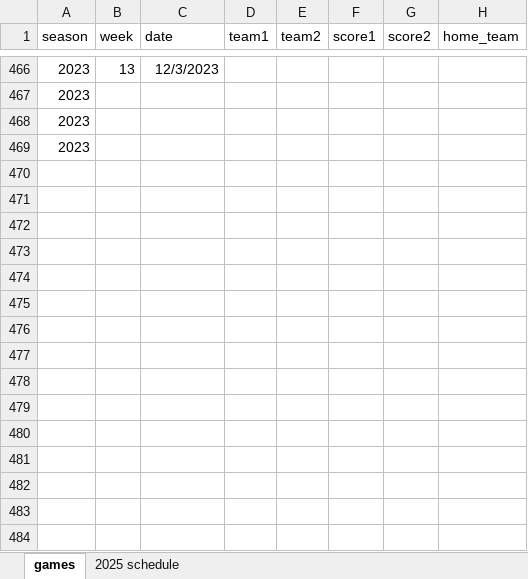
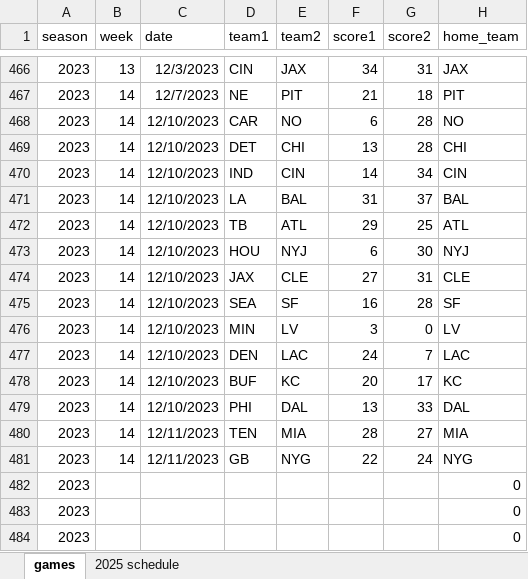
Before and after one commit to mackaveli07/DratingsClone, an Excel workbook: games.xlsx, sheet games, drawn as a sheet; only a part is shown, gaps mark what is left out; the shorter side is filled out with more unchanged rows; values as stored, in another font and other column widths than the file's, no borders; addresses are those after the commit; the diff covers the shown part only; the diff names each change by its address in the sheet, - before the commit and + after, or states it on an @@ line.

```diff
--- a/games.xlsx (sheet games)
+++ b/games.xlsx (sheet games)
-D466 (team1): (empty)
+D466 (team1): CIN
-E466 (team2): (empty)
+E466 (team2): JAX
-F466 (score1): (empty)
+F466 (score1): 34
-G466 (score2): (empty)
+G466 (score2): 31
-H466 (home_team): (empty)
+H466 (home_team): JAX
+row 467: 2023 | 14 | 12/7/2023 | NE | PIT | 21 | 18 | PIT
+row 468: 2023 | 14 | 12/10/2023 | CAR | NO | 6 | 28 | NO
+row 469: 2023 | 14 | 12/10/2023 | DET | CHI | 13 | 28 | CHI
+row 470: 2023 | 14 | 12/10/2023 | IND | CIN | 14 | 34 | CIN
+row 471: 2023 | 14 | 12/10/2023 | LA | BAL | 31 | 37 | BAL
+row 472: 2023 | 14 | 12/10/2023 | TB | ATL | 29 | 25 | ATL
+row 473: 2023 | 14 | 12/10/2023 | HOU | NYJ | 6 | 30 | NYJ
+row 474: 2023 | 14 | 12/10/2023 | JAX | CLE | 27 | 31 | CLE
+row 475: 2023 | 14 | 12/10/2023 | SEA | SF | 16 | 28 | SF
+row 476: 2023 | 14 | 12/10/2023 | MIN | LV | 3 | 0 | LV
+row 477: 2023 | 14 | 12/10/2023 | DEN | LAC | 24 | 7 | LAC
+row 478: 2023 | 14 | 12/10/2023 | BUF | KC | 20 | 17 | KC
+row 479: 2023 | 14 | 12/10/2023 | PHI | DAL | 13 | 33 | DAL
+row 480: 2023 | 14 | 12/11/2023 | TEN | MIA | 28 | 27 | MIA
+row 481: 2023 | 14 | 12/11/2023 | GB | NYG | 22 | 24 | NYG
-H482:H483 (home_team): (empty)
+H482:H483 (home_team): 0
+row 484: 2023 |  |  |  |  |  |  | 0
```
Also changed, not shown: 17 added rows and 60 edited cells elsewhere in this sheet.
